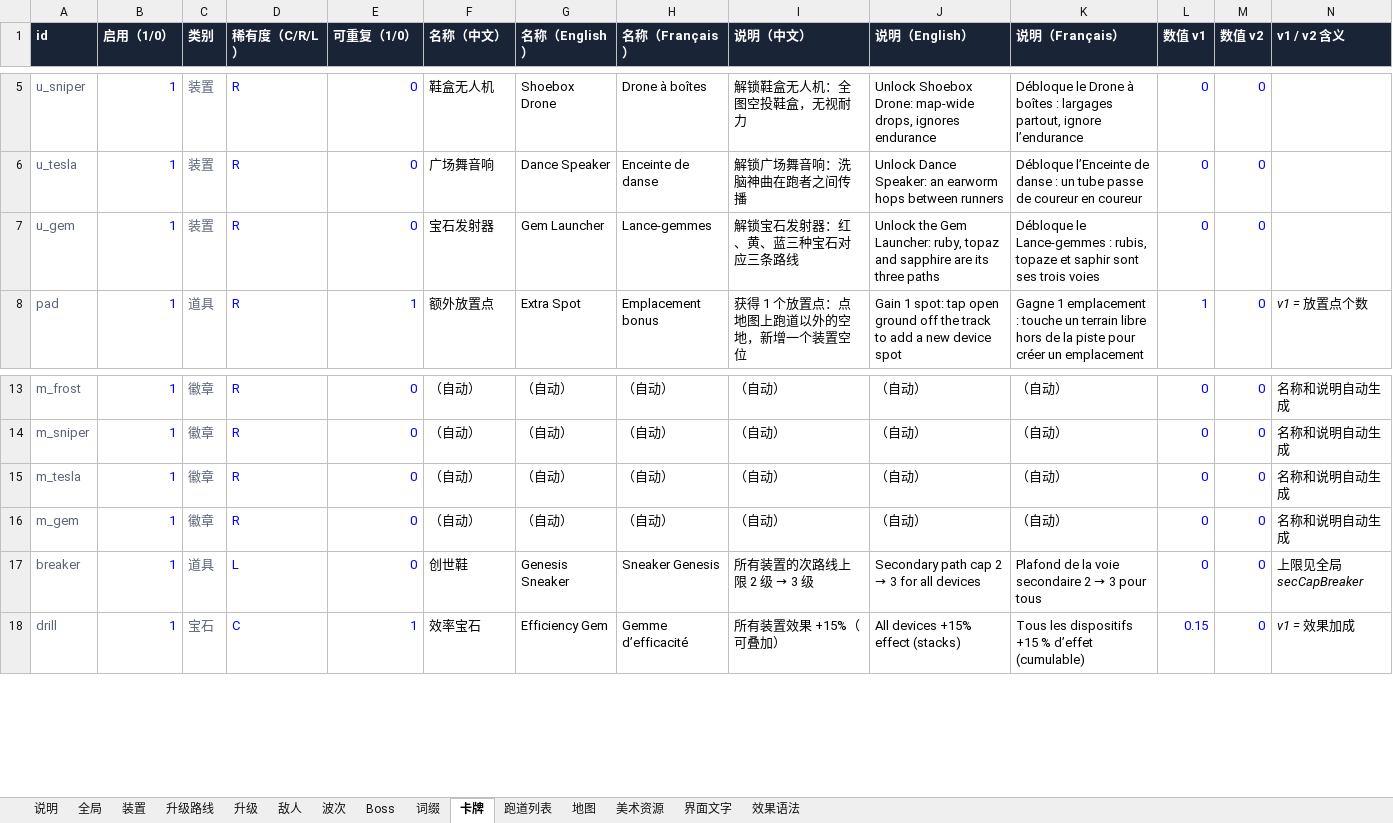
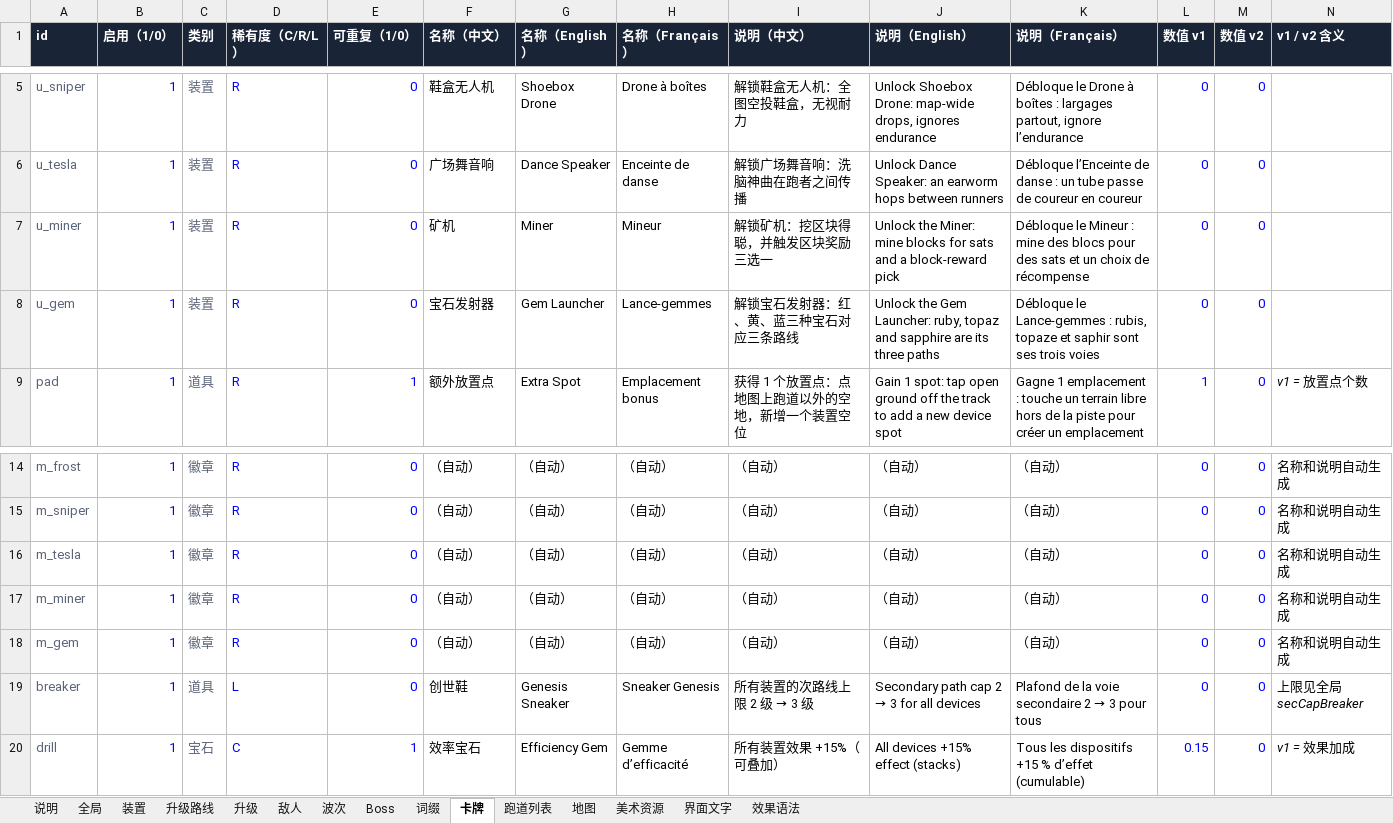
Before and after one commit to fatherofnoah42-pixel/blast-track, an Excel workbook: config/blast-track-config.xlsx, sheet 卡牌, drawn as a sheet; only a part is shown, gaps mark what is left out; values as stored, in another font and other column widths than the file's, no borders; the diff names each change by its address in the sheet, - before the commit and + after, or states it on an @@ line.

```diff
--- a/config/blast-track-config.xlsx (sheet 卡牌)
+++ b/config/blast-track-config.xlsx (sheet 卡牌)
+row 7: u_miner | 1 | 装置 | R | 0 | 矿机 | Miner | Mineur | 解锁矿机：挖区块得聪，并触发区块奖励三选一 | Unlock the Miner: mine blocks for sats and a block-reward pick | Débloque le Mineur : mine des blocs pour des sats et un choix de récompense | 0 | 0
+row 17: m_miner | 1 | 徽章 | R | 0 | （自动） | （自动） | （自动） | （自动） | （自动） | （自动） | 0 | 0 | 名称和说明自动生成
```
Also changed, not shown: sheet 升级, sheet 界面文字, sheet 美术资源, sheet Boss, sheet 装置, sheet 全局, 1 more sheet, 6 other files.
